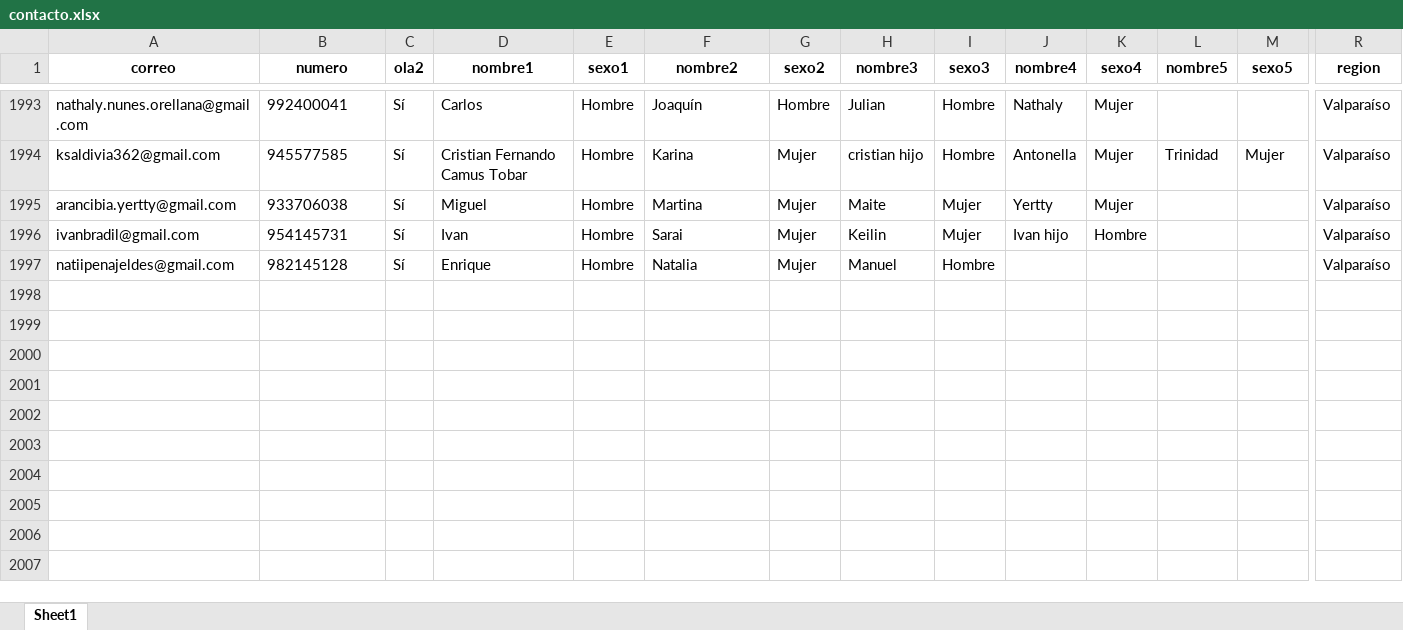
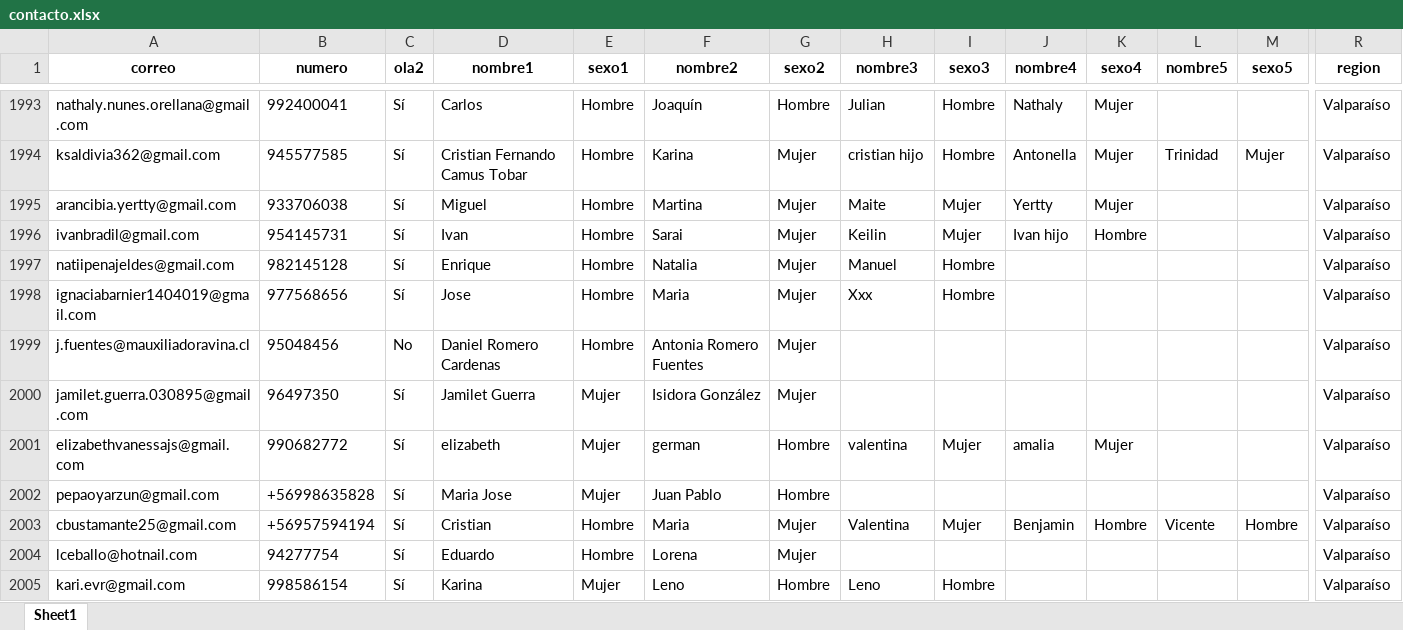
Before and after one commit to Kevin-carrasco/labofam-codebook, an Excel workbook: output/contacto.xlsx, sheet Sheet1, drawn as a sheet; only a part is shown, gaps mark what is left out; values as stored, in another font and other column widths than the file's, no borders; rows hold the shown columns only; the diff names each change by its address in the sheet, - before the commit and + after, or states it on an @@ line.

```diff
--- a/output/contacto.xlsx (sheet Sheet1)
+++ b/output/contacto.xlsx (sheet Sheet1)
+row 1998: ignaciabarnier1404019@gmail.com | 977568656 | Sí | Jose | Hombre | Maria | Mujer | Xxx | Hombre |  |  |  |  | Valparaíso
+row 1999: j.fuentes@mauxiliadoravina.cl | 95048456 | No | Daniel Romero Cardenas | Hombre | Antonia Romero Fuentes | Mujer |  |  |  |  |  |  | Valparaíso
+row 2000: jamilet.guerra.030895@gmail.com | 96497350 | Sí | Jamilet Guerra | Mujer | Isidora González | Mujer |  |  |  |  |  |  | Valparaíso
+row 2001: elizabethvanessajs@gmail.com | 990682772 | Sí | elizabeth | Mujer | german | Hombre | valentina | Mujer | amalia | Mujer |  |  | Valparaíso
+row 2002: pepaoyarzun@gmail.com | +56998635828 | Sí | Maria Jose | Mujer | Juan Pablo | Hombre |  |  |  |  |  |  | Valparaíso
+row 2003: cbustamante25@gmail.com | +56957594194 | Sí | Cristian | Hombre | Maria | Mujer | Valentina | Mujer | Benjamin | Hombre | Vicente | Hombre | Valparaíso
+row 2004: lceballo@hotnail.com | 94277754 | Sí | Eduardo | Hombre | Lorena | Mujer |  |  |  |  |  |  | Valparaíso
+row 2005: kari.evr@gmail.com | 998586154 | Sí | Karina | Mujer | Leno | Hombre | Leno | Hombre |  |  |  |  | Valparaíso
```
Also changed, not shown: output/clio.xlsx, 9 other files.
